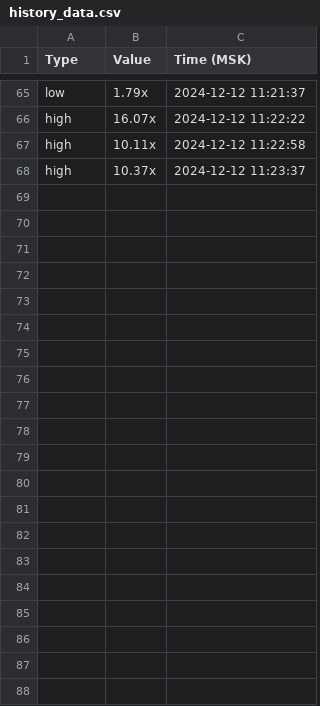
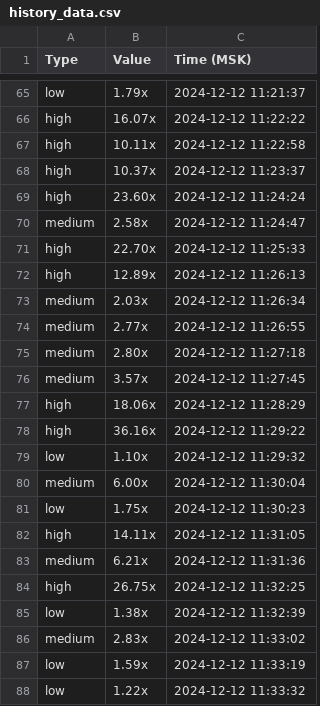
Before and after one commit to Anos000/luck_parcing, a CSV file: history_data.csv, drawn as a sheet; only a part is shown, gaps mark what is left out.

```diff
--- a/history_data.csv
+++ b/history_data.csv
@@ -68 +68,21 @@ high,10.11x,2024-12-12 11:22:58
 high,10.37x,2024-12-12 11:23:37
+high,23.60x,2024-12-12 11:24:24
+medium,2.58x,2024-12-12 11:24:47
+high,22.70x,2024-12-12 11:25:33
+high,12.89x,2024-12-12 11:26:13
+medium,2.03x,2024-12-12 11:26:34
+medium,2.77x,2024-12-12 11:26:55
+medium,2.80x,2024-12-12 11:27:18
+medium,3.57x,2024-12-12 11:27:45
+high,18.06x,2024-12-12 11:28:29
+high,36.16x,2024-12-12 11:29:22
+low,1.10x,2024-12-12 11:29:32
+medium,6.00x,2024-12-12 11:30:04
+low,1.75x,2024-12-12 11:30:23
+high,14.11x,2024-12-12 11:31:05
+medium,6.21x,2024-12-12 11:31:36
+high,26.75x,2024-12-12 11:32:25
+low,1.38x,2024-12-12 11:32:39
+medium,2.83x,2024-12-12 11:33:02
+low,1.59x,2024-12-12 11:33:19
+low,1.22x,2024-12-12 11:33:32
```
Also changed, not shown: 1 other file.
